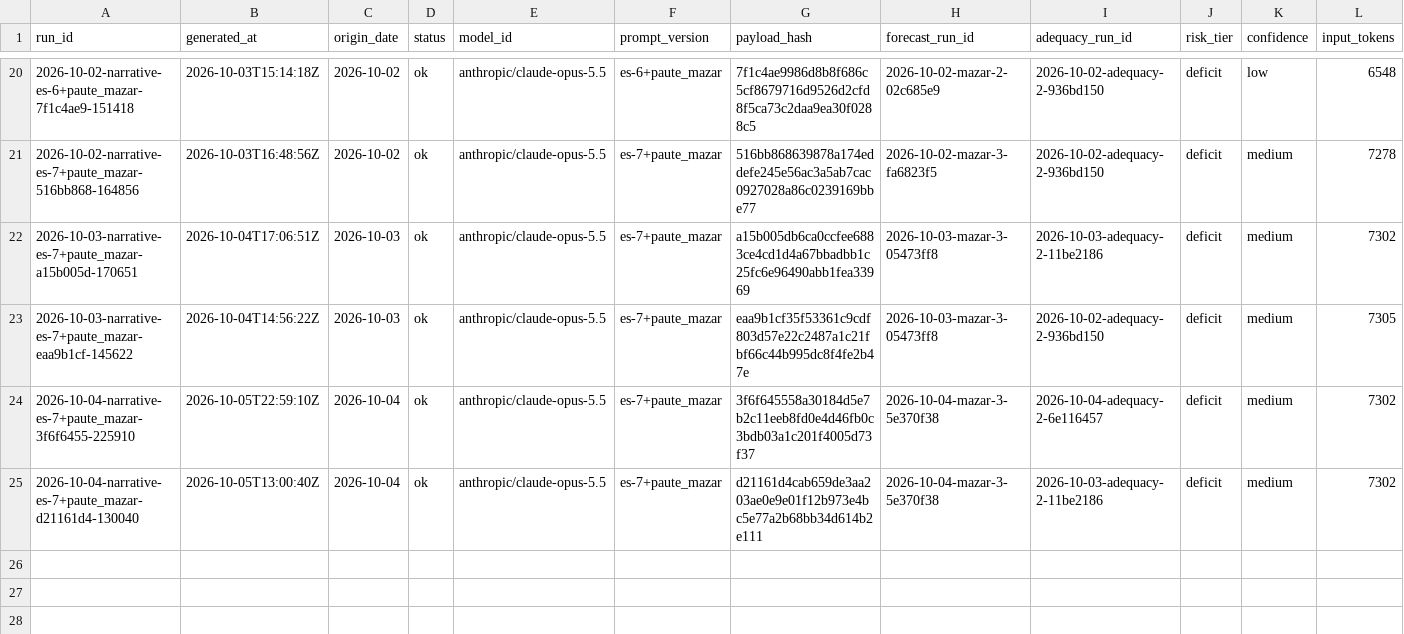
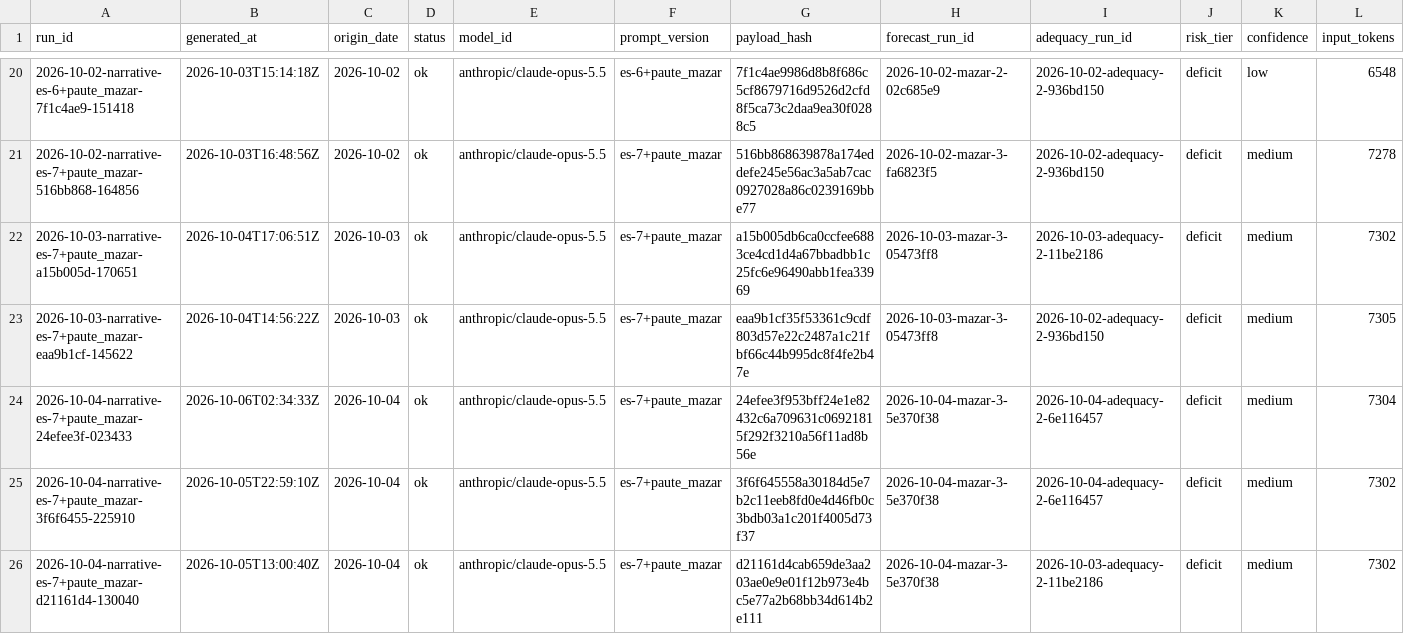
Before and after one commit to rengarcia/hydro-look, a CSV file: data/curated/narrative_snapshots/2026.csv, drawn as a sheet; only a part is shown, gaps mark what is left out; rows hold the shown columns only; the diff names each change by its address in the sheet, - before the commit and + after, or states it on an @@ line.

```diff
--- a/data/curated/narrative_snapshots/2026.csv
+++ b/data/curated/narrative_snapshots/2026.csv
+row 24: 2026-10-04-narrative-es-7+paute_mazar-24efee3f-023433 | 2026-10-06T02:34:33Z | 2026-10-04 | ok | anthropic/claude-opus-5.5 | es-7+paute_mazar | 24efee3f953bff24e1e82432c6a709631c06921815f292f3210a56f11ad8b56e | 2026-10-04-mazar-3-5e370f38 | 2026-10-04-adequacy-2-6e116457 | deficit | medium | 7304
```
Also changed, not shown: 1 other file.
